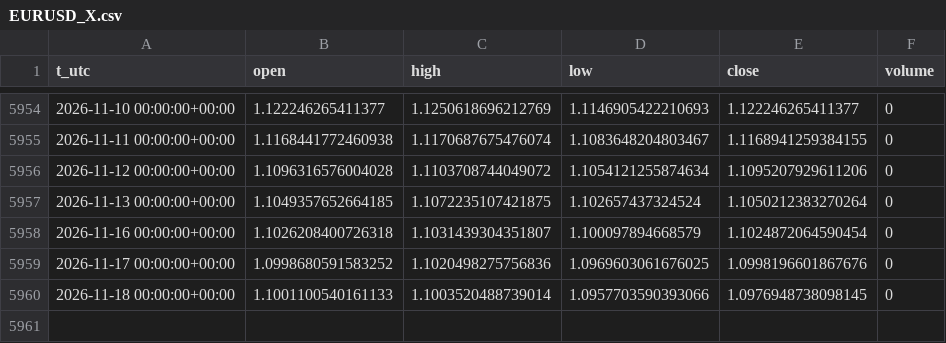
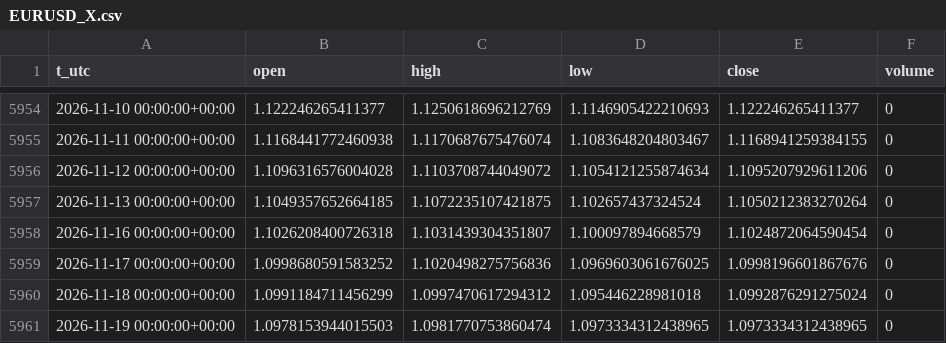
Before and after one commit to egedogann/piyasa-veri, a CSV file: data/d1/EURUSD_X.csv, drawn as a sheet; only a part is shown, gaps mark what is left out.

```diff
--- a/data/d1/EURUSD_X.csv
+++ b/data/d1/EURUSD_X.csv
@@ -5959,2 +5959,3 @@ t_utc,open,high,low,close,volume
 2026-11-17 00:00:00+00:00,1.0998680591583252,1.1020498275756836,1.0969603061676025,1.0998196601867676,0
-2026-11-18 00:00:00+00:00,1.1001100540161133,1.1003520488739014,1.0957703590393066,1.0976948738098145,0
+2026-11-18 00:00:00+00:00,1.0991184711456299,1.0997470617294312,1.095446228981018,1.0992876291275024,0
+2026-11-19 00:00:00+00:00,1.0978153944015503,1.0981770753860474,1.0973334312438965,1.0973334312438965,0
```
Also changed, not shown: data/d1/BTC_USD.csv, data/d1/CNY_X.csv, 35 other files.
